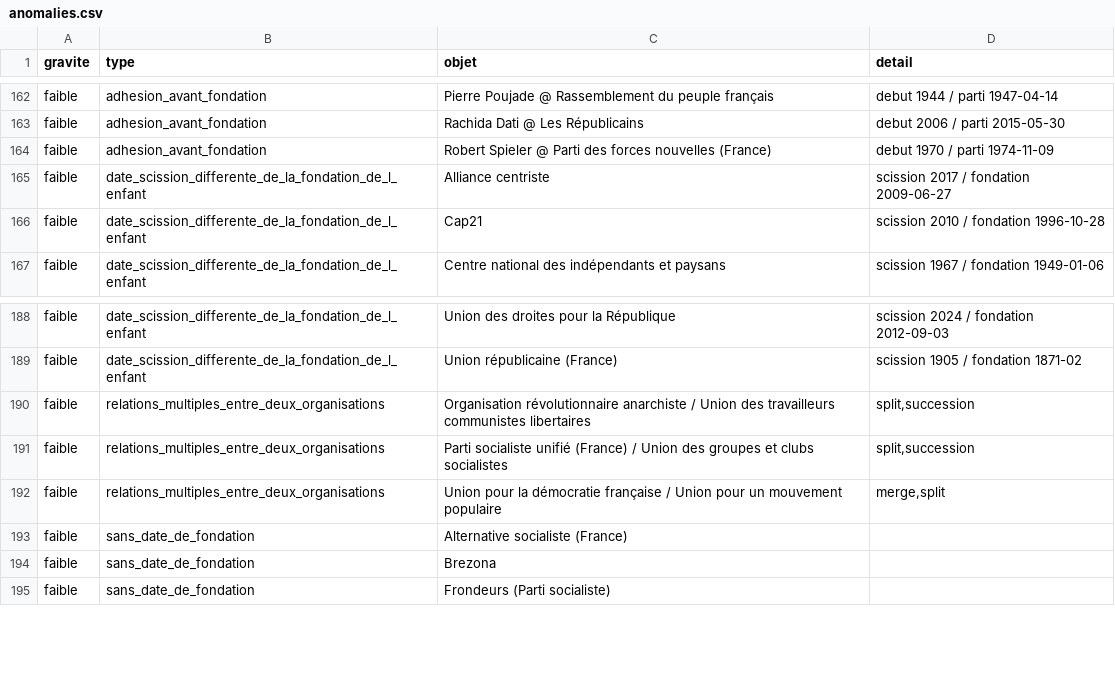
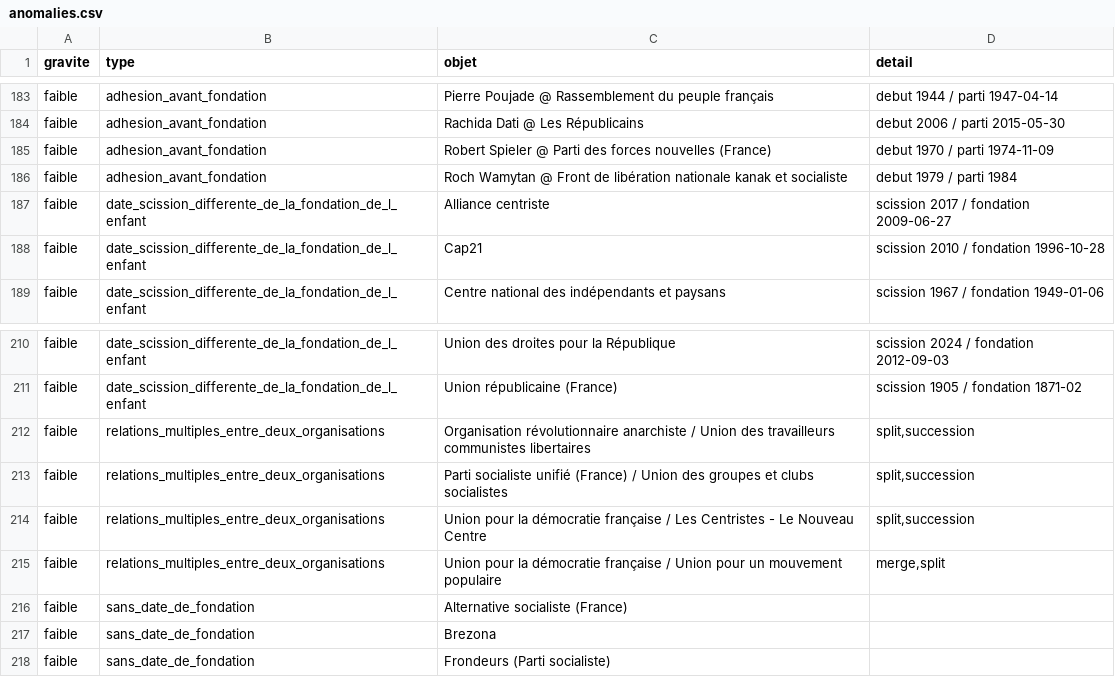
Before and after one commit to floSa/Genealogie-Partis-France, a CSV file: data/review/anomalies.csv, drawn as a sheet; only a part is shown, gaps mark what is left out; the diff covers the shown part only.

```diff
--- a/data/review/anomalies.csv
+++ b/data/review/anomalies.csv
@@ -164,2 +185,3 @@ faible,adhesion_avant_fondation,Rachida Dati @ Les Républicains,debut 2006 / pa
 faible,adhesion_avant_fondation,Robert Spieler @ Parti des forces nouvelles (France),debut 1970 / parti 1974-11-09
+faible,adhesion_avant_fondation,Roch Wamytan @ Front de libération nationale kanak et socialiste,debut 1979 / parti 1984
 faible,date_scission_differente_de_la_fondation_de_l_enfant,Alliance centriste,scission 2017 / fondation 2009-06-27
@@ -191,2 +213,3 @@ faible,relations_multiples_entre_deux_organisations,Organisation révolutionnair
 faible,relations_multiples_entre_deux_organisations,Parti socialiste unifié (France) / Union des groupes et clubs socialistes,"split,succession"
+faible,relations_multiples_entre_deux_organisations,Union pour la démocratie française / Les Centristes - Le Nouveau Centre,"split,succession"
 faible,relations_multiples_entre_deux_organisations,Union pour la démocratie française / Union pour un mouvement populaire,"merge,split"
```
Also changed, not shown: 22 added rows and 1 removed row elsewhere in this file, data/graph/organisations.csv, data/review/dropped_scope.csv, 14 other files.
